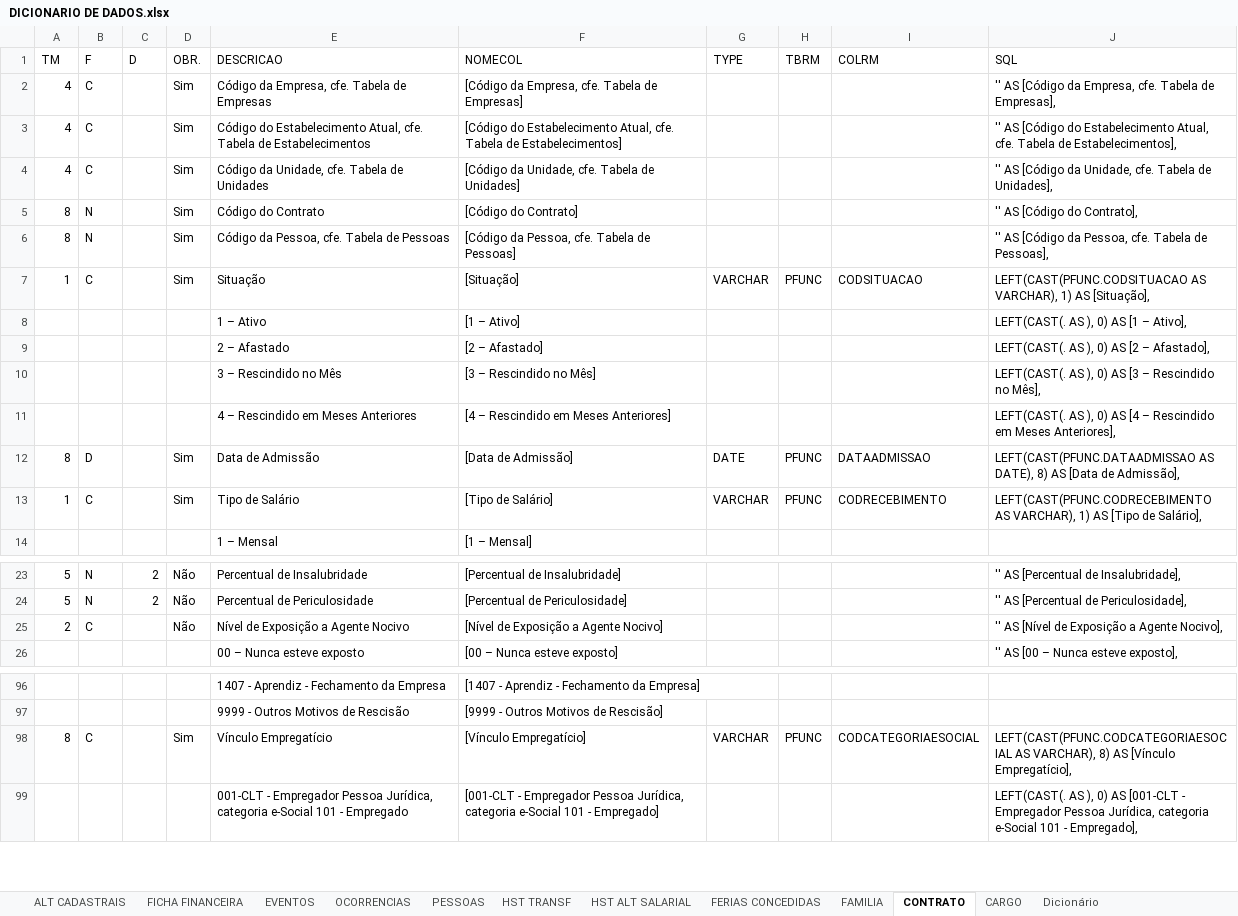
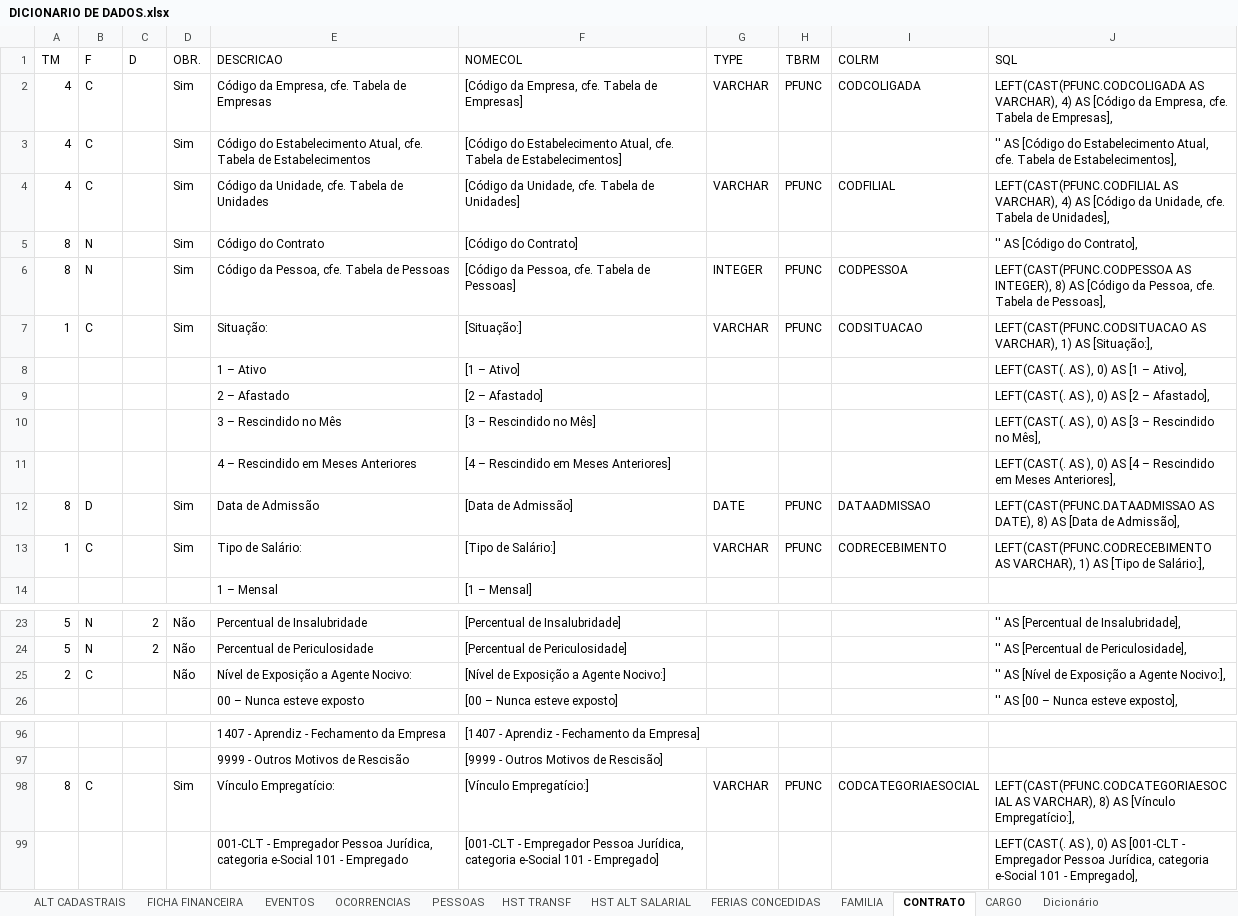
Before and after one commit to Elton850/sql-migracao, an Excel workbook: DICIONARIO DE DADOS.xlsx, sheet CONTRATO, drawn as a sheet; only a part is shown, gaps mark what is left out; values as stored, in another font and other column widths than the file's, no borders; table styles not drawn; the diff names each change by its address in the sheet, - before the commit and + after, or states it on an @@ line.

```diff
--- a/DICIONARIO DE DADOS.xlsx (sheet CONTRATO)
+++ b/DICIONARIO DE DADOS.xlsx (sheet CONTRATO)
-G2 (TYPE): (empty)
+G2 (TYPE): VARCHAR
-H2 (TBRM): (empty)
+H2 (TBRM): PFUNC
-I2 (COLRM): (empty)
+I2 (COLRM): CODCOLIGADA
-J2 (SQL): '' AS [Código…
+J2 (SQL): LEFT(CAST(PFUNC.CODCOLIGADA AS VARCHAR), 4) AS [Código…
-G4 (TYPE): (empty)
+G4 (TYPE): VARCHAR
-H4 (TBRM): (empty)
+H4 (TBRM): PFUNC
-I4 (COLRM): (empty)
+I4 (COLRM): CODFILIAL
-J4 (SQL): '' AS [Código…
+J4 (SQL): LEFT(CAST(PFUNC.CODFILIAL AS VARCHAR), 4) AS [Código…
-G6 (TYPE): (empty)
+G6 (TYPE): INTEGER
-H6 (TBRM): (empty)
+H6 (TBRM): PFUNC
-I6 (COLRM): (empty)
+I6 (COLRM): CODPESSOA
-J6 (SQL): '' AS [Código…
+J6 (SQL): LEFT(CAST(PFUNC.CODPESSOA AS INTEGER), 8) AS [Código…
-E7 (DESCRICAO): Situação
+E7 (DESCRICAO): Situação:
-F7 (NOMECOL): [Situação]
+F7 (NOMECOL): [Situação:]
-J7 (SQL): …1) AS [Situação],
+J7 (SQL): …1) AS [Situação:],
-E13 (DESCRICAO): Tipo de Salário
+E13 (DESCRICAO): Tipo de Salário:
-F13 (NOMECOL): [Tipo de Salário]
+F13 (NOMECOL): [Tipo de Salário:]
-J13 (SQL): …[Tipo de Salário],
+J13 (SQL): …[Tipo de Salário:],
-E25 (DESCRICAO): Nível de Exposição a Agente Nocivo
+E25 (DESCRICAO): Nível de Exposição a Agente Nocivo:
-F25 (NOMECOL): [Nível de Exposição a Agente Nocivo]
+F25 (NOMECOL): [Nível de Exposição a Agente Nocivo:]
-J25 (SQL): '' AS [Nível de Exposição a Agente Nocivo],
+J25 (SQL): '' AS [Nível de Exposição a Agente Nocivo:],
-E98 (DESCRICAO): Vínculo Empregatício
+E98 (DESCRICAO): Vínculo Empregatício:
-F98 (NOMECOL): [Vínculo Empregatício]
+F98 (NOMECOL): [Vínculo Empregatício:]
-J98 (SQL): …AS [Vínculo Empregatício],
+J98 (SQL): …AS [Vínculo Empregatício:],
```
Also changed, not shown: sheet FAMILIA, sheet HST ALT SALARIAL, sheet HST TRANSF, sheet FERIAS CONCEDIDAS, hidden cells, 6 other files.
